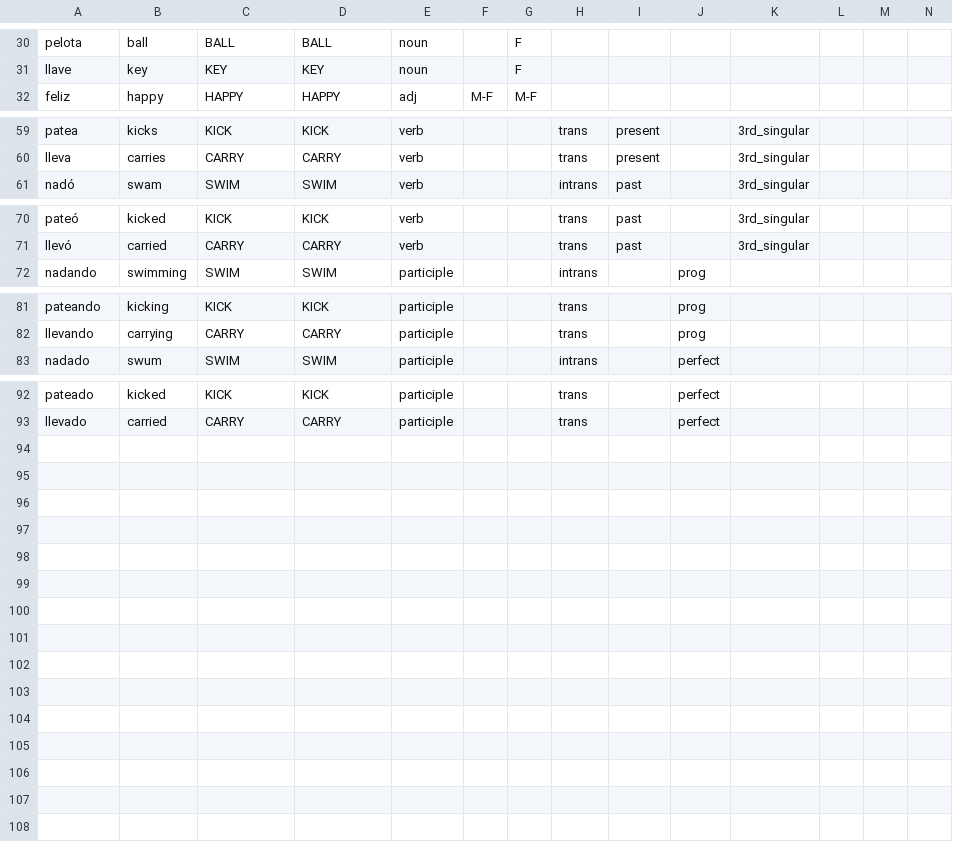
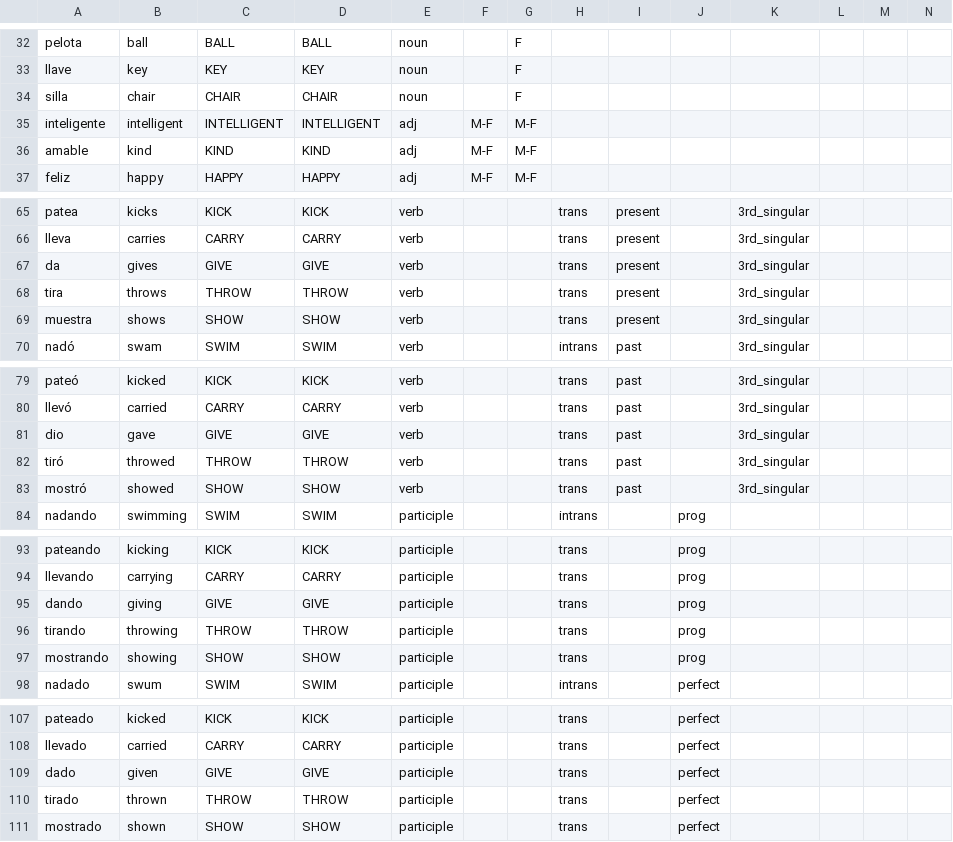
Before and after one commit to xtsoukala/dual_path, a CSV file: data/auxiliary_phrase/lexicon.csv, drawn as a sheet; only a part is shown, gaps mark what is left out; rows hold the shown columns only; the diff covers the shown part only; the diff names each change by its address in the sheet, - before the commit and + after, or states it on an @@ line.

Commit message:
updated auxiliary phrase experiment lexicon; changed default argparse values; start simulations from index 1 instead of 0

```diff
--- a/data/auxiliary_phrase/lexicon.csv
+++ b/data/auxiliary_phrase/lexicon.csv
+row 34: silla | chair | CHAIR | CHAIR | noun |  | F
+row 35: inteligente | intelligent | INTELLIGENT | INTELLIGENT | adj | M-F | M-F
+row 36: amable | kind | KIND | KIND | adj | M-F | M-F
+row 67: da | gives | GIVE | GIVE | verb |  |  | trans | present |  | 3rd_singular
+row 68: tira | throws | THROW | THROW | verb |  |  | trans | present |  | 3rd_singular
+row 69: muestra | shows | SHOW | SHOW | verb |  |  | trans | present |  | 3rd_singular
+row 81: dio | gave | GIVE | GIVE | verb |  |  | trans | past |  | 3rd_singular
+row 82: tiró | throwed | THROW | THROW | verb |  |  | trans | past |  | 3rd_singular
+row 83: mostró | showed | SHOW | SHOW | verb |  |  | trans | past |  | 3rd_singular
+row 95: dando | giving | GIVE | GIVE | participle |  |  | trans |  | prog
+row 96: tirando | throwing | THROW | THROW | participle |  |  | trans |  | prog
+row 97: mostrando | showing | SHOW | SHOW | participle |  |  | trans |  | prog
+row 109: dado | given | GIVE | GIVE | participle |  |  | trans |  | perfect
+row 110: tirado | thrown | THROW | THROW | participle |  |  | trans |  | perfect
+row 111: mostrado | shown | SHOW | SHOW | participle |  |  | trans |  | perfect
```
Also changed, not shown: 3 added rows and 6 edited cells elsewhere in this file, 4 other files.
